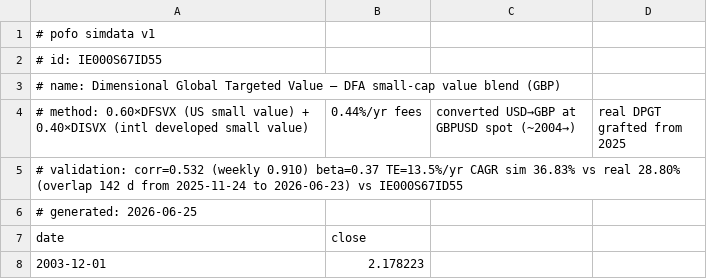
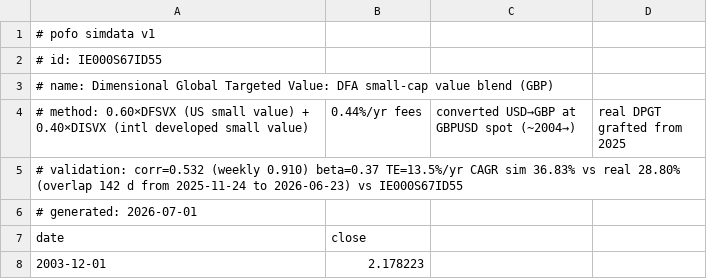
Before and after one commit to bpineau/pofo, a CSV file: pkg/datasets/simdata/IE000S67ID55.csv, drawn as a sheet; only a part is shown.

```diff
--- a/pkg/datasets/simdata/IE000S67ID55.csv
+++ b/pkg/datasets/simdata/IE000S67ID55.csv
@@ -2,6 +2,6 @@
 # id: IE000S67ID55
-# name: Dimensional Global Targeted Value — DFA small-cap value blend (GBP)
+# name: Dimensional Global Targeted Value: DFA small-cap value blend (GBP)
 # method: 0.60×DFSVX (US small value) + 0.40×DISVX (intl developed small value), 0.44%/yr fees, converted USD→GBP at GBPUSD spot (~2004→), real DPGT grafted from 2025
 # validation: corr=0.532 (weekly 0.910) beta=0.37 TE=13.5%/yr CAGR sim 36.83% vs real 28.80% (overlap 142 d from 2025-11-24 to 2026-06-23) vs IE000S67ID55
-# generated: 2026-06-25
+# generated: 2026-07-01
 date,close
```
Also changed, not shown: pkg/datasets/simdata/IE000KF370H3.csv, pkg/datasets/simdata/IE000O1VI174.csv, 22 other files.
